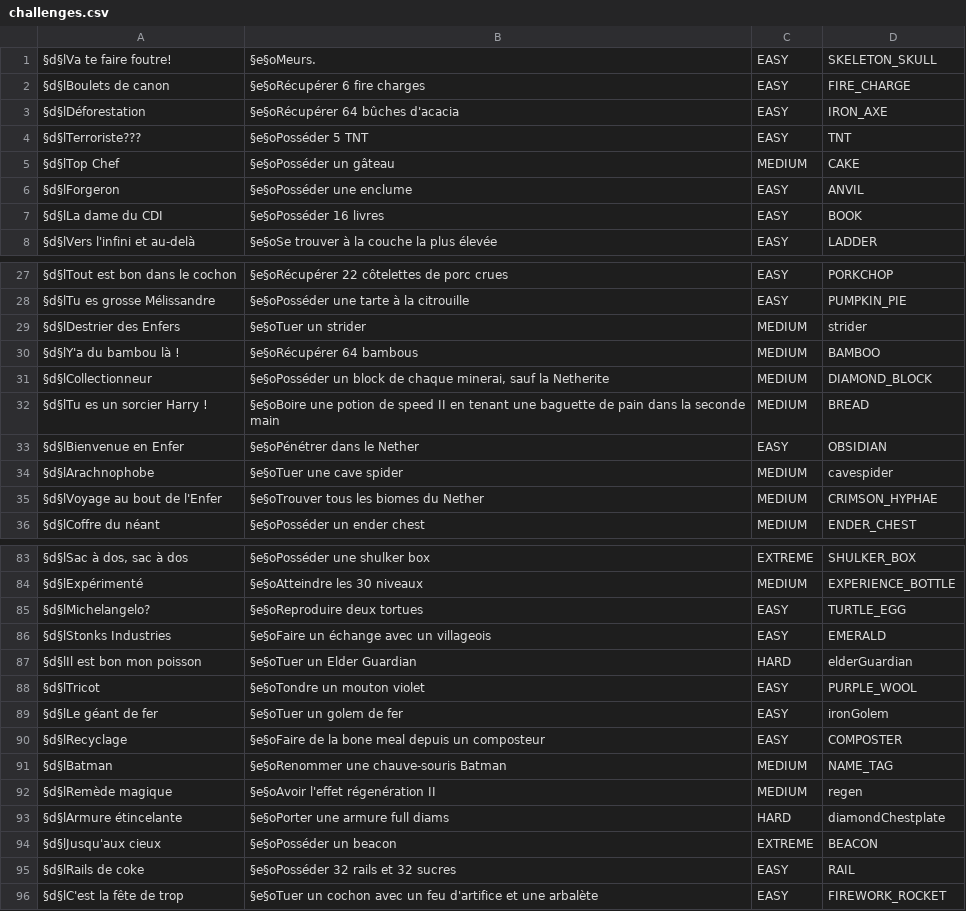
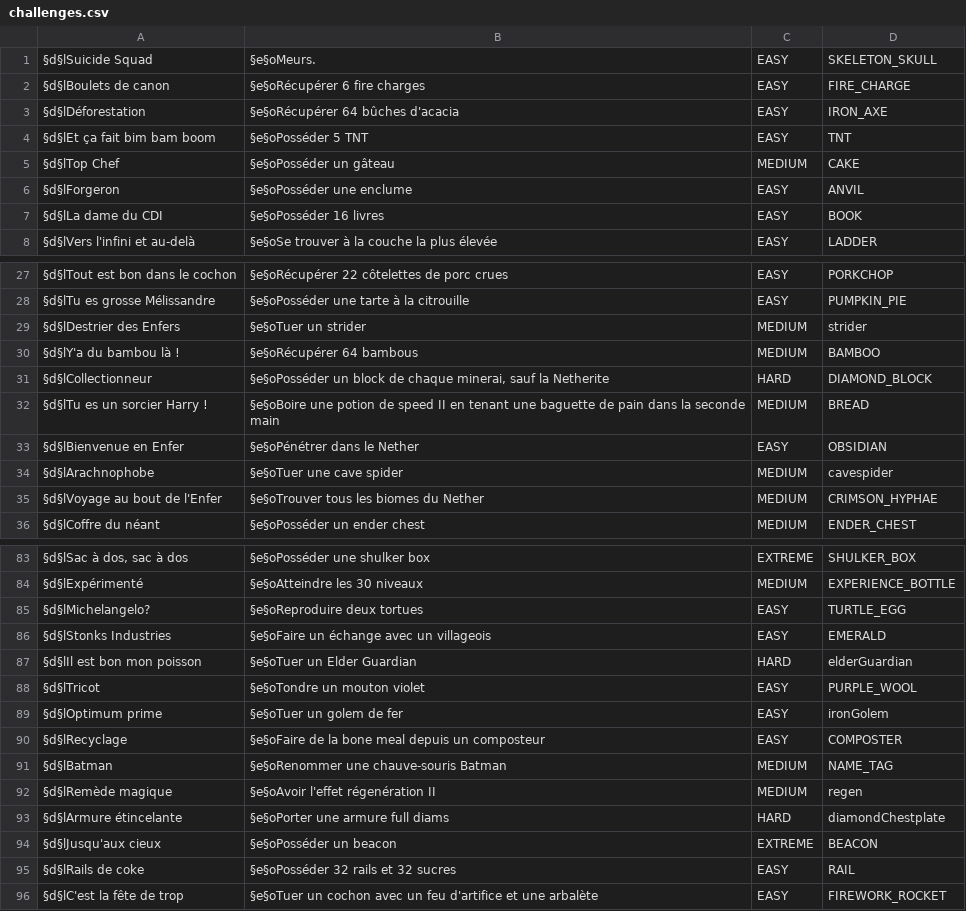
Before and after one commit to sny1411/Bingo, a CSV file: src/main/resources/challenges.csv, drawn as a sheet; only a part is shown, gaps mark what is left out.

```diff
--- a/src/main/resources/challenges.csv
+++ b/src/main/resources/challenges.csv
@@ -1,5 +1,5 @@
-§d§lVa te faire foutre!|§e§oMeurs.|EASY|SKELETON_SKULL
+§d§lSuicide Squad|§e§oMeurs.|EASY|SKELETON_SKULL
 §d§lBoulets de canon|§e§oRécupérer 6 fire charges|EASY|FIRE_CHARGE
 §d§lDéforestation|§e§oRécupérer 64 bûches d'acacia|EASY|IRON_AXE
-§d§lTerroriste???|§e§oPosséder 5 TNT|EASY|TNT
+§d§lEt ça fait bim bam boom|§e§oPosséder 5 TNT|EASY|TNT
 §d§lTop Chef|§e§oPosséder un gâteau|MEDIUM|CAKE
@@ -30,3 +30,3 @@
 §d§lY'a du bambou là !|§e§oRécupérer 64 bambous|MEDIUM|BAMBOO
-§d§lCollectionneur|§e§oPosséder un block de chaque minerai, sauf la Netherite|MEDIUM|DIAMOND_BLOCK
+§d§lCollectionneur|§e§oPosséder un block de chaque minerai, sauf la Netherite|HARD|DIAMOND_BLOCK
 §d§lTu es un sorcier Harry !|§e§oBoire une potion de speed II en tenant une baguette de pain dans la seconde main|MEDIUM|BREAD
@@ -88,3 +88,3 @@
 §d§lTricot|§e§oTondre un mouton violet|EASY|PURPLE_WOOL
-§d§lLe géant de fer|§e§oTuer un golem de fer|EASY|ironGolem
+§d§lOptimum prime|§e§oTuer un golem de fer|EASY|ironGolem
 §d§lRecyclage|§e§oFaire de la bone meal depuis un composteur|EASY|COMPOSTER
```
Also changed, not shown: 17 other files.
